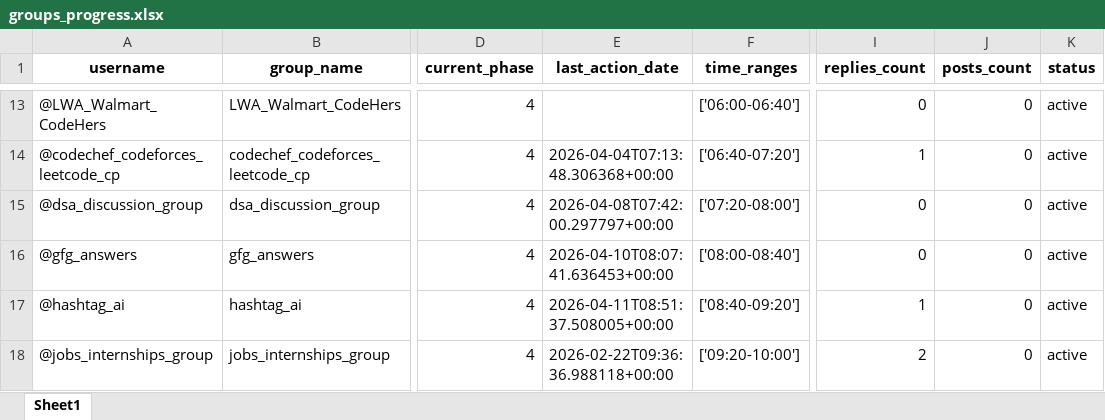
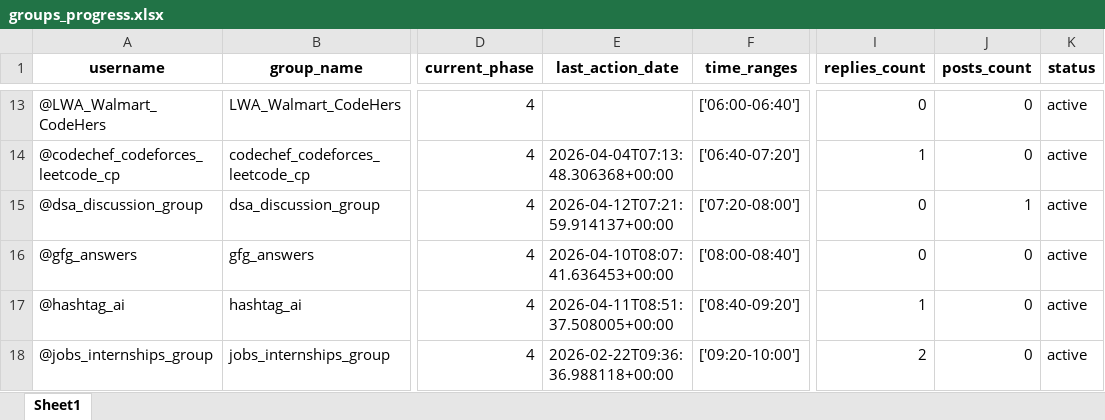
Before and after one commit to LaxmiNarayanSharma00/my_Telegram_Promoter, an Excel workbook: group_promotion_service/data/groups_progress.xlsx, sheet Sheet1, drawn as a sheet; only a part is shown, gaps mark what is left out; values as stored, in another font and other column widths than the file's, no borders; the diff names each change by its address in the sheet, - before the commit and + after, or states it on an @@ line.

```diff
--- a/group_promotion_service/data/groups_progress.xlsx (sheet Sheet1)
+++ b/group_promotion_service/data/groups_progress.xlsx (sheet Sheet1)
-E15 (last_action_date): 2026-04-08T07:42:00.297797+00:00
+E15 (last_action_date): 2026-04-12T07:21:59.914137+00:00
-J15 (posts_count): 0
+J15 (posts_count): 1
```
